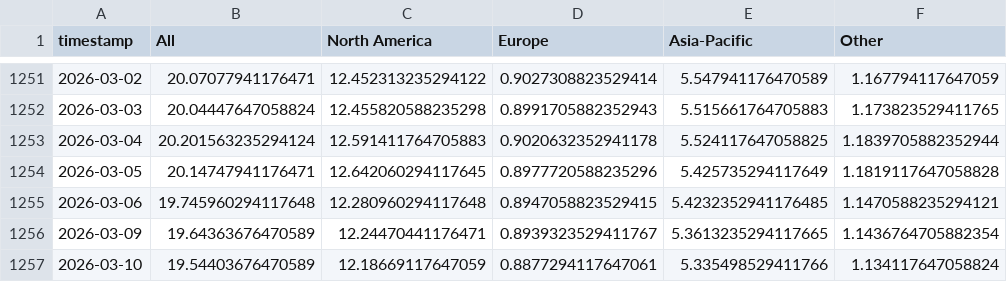
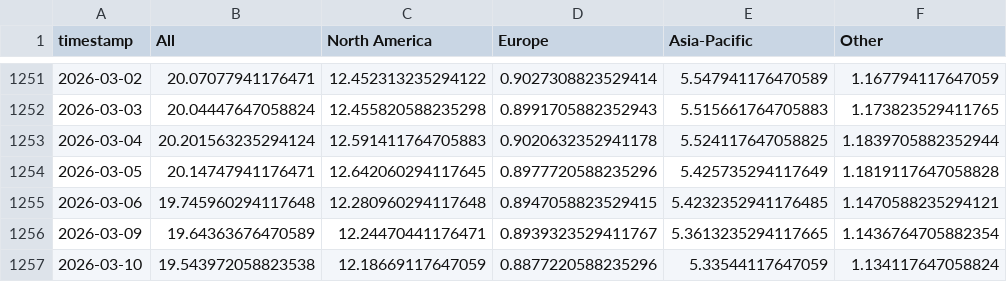
Before and after one commit to leavesnbeans/gaming-index, a CSV file: history.csv, drawn as a sheet; only a part is shown, gaps mark what is left out.

```diff
--- a/history.csv
+++ b/history.csv
@@ -1256,2 +1256,2 @@ timestamp,All,North America,Europe,Asia-Pacific,Other
 2026-03-09,19.64363676470589,12.24470441176471,0.8939323529411767,5.3613235294117665,1.1436764705882354
-2026-03-10,19.54403676470589,12.18669117647059,0.8877294117647061,5.335498529411766,1.134117647058824
+2026-03-10,19.543972058823538,12.18669117647059,0.8877220588235296,5.33544117647059,1.134117647058824
```
Also changed, not shown: 1 other file.
